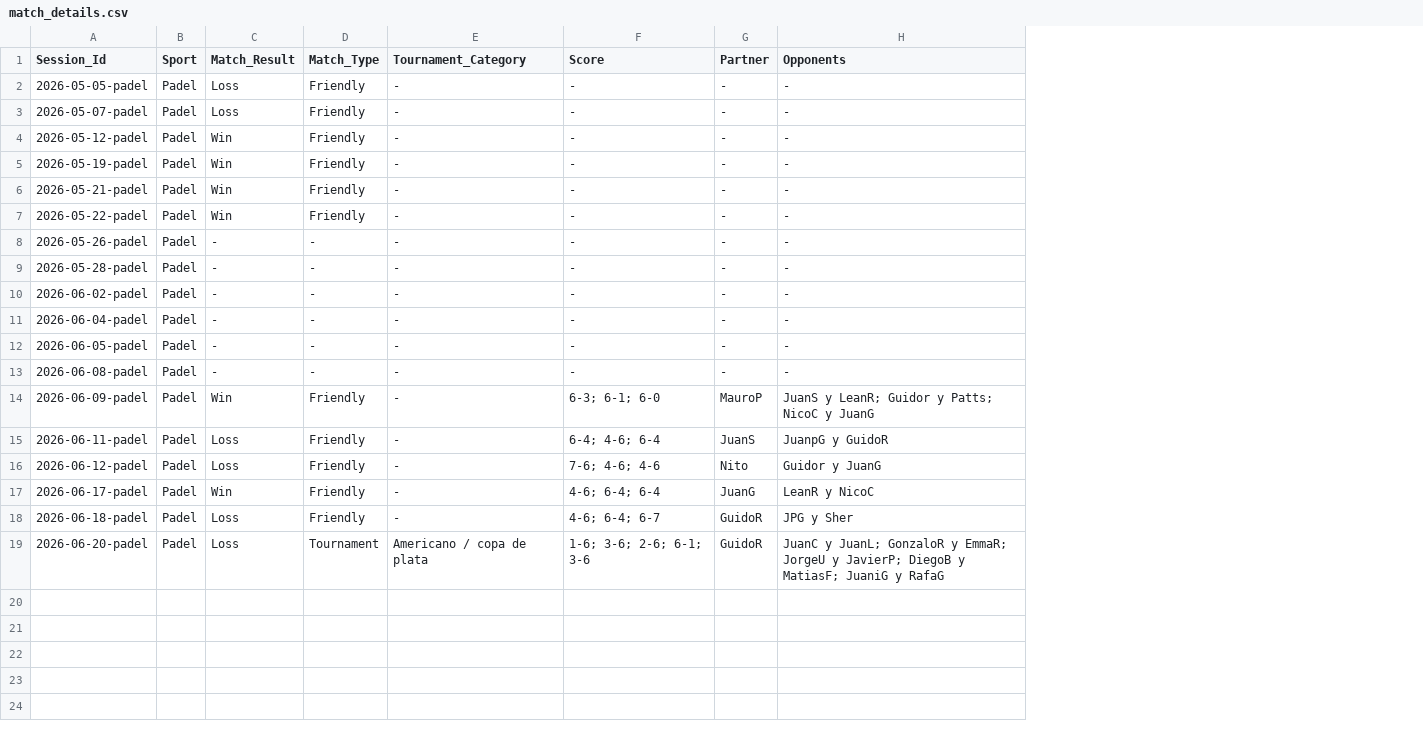
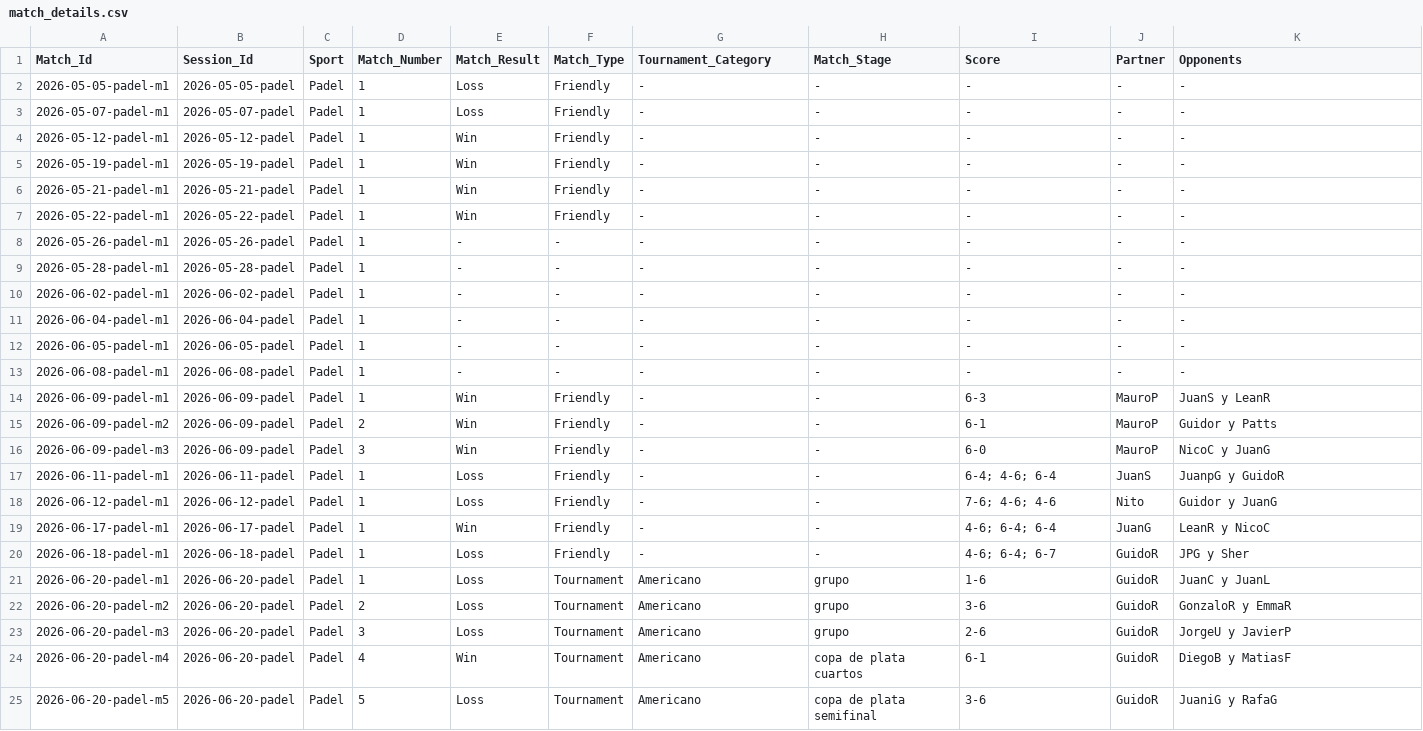
Before and after one commit to gerh1992/health, a CSV file: performance/data/match_details.csv, drawn as a sheet; addresses are those after the commit; the diff names each change by its address in the sheet, - before the commit and + after, or states it on an @@ line.

Commit message:
Support multi-match match details in performance log

```diff
--- a/performance/data/match_details.csv
+++ b/performance/data/match_details.csv
+column A (Match_Id), rows 2-13: 2026-05-05-padel-m1 | 2026-05-07-padel-m1 | 2026-05-12-padel-m1 | 2026-05-19-padel-m1 | 2026-05-21-padel-m1 | 2026-05-22-padel-m1 | 2026-05-26-padel-m1 | 2026-05-28-padel-m1 | 2026-06-02-padel-m1 | 2026-06-04-padel-m1 | 2026-06-05-padel-m1 | 2026-06-08-padel-m1; row 15: 2026-06-09-padel-m2; rows 17-20: 2026-06-11-padel-m1 | 2026-06-12-padel-m1 | 2026-06-17-padel-m1 | 2026-06-18-padel-m1; row 22: 2026-06-20-padel-m2
+column D (Match_Number), rows 2-13: all 1; row 15: 2; rows 17-20: all 1; row 22: 2
+column H (Match_Stage), rows 2-13: all -; row 15: -; rows 17-20: all -; row 22: grupo
+row 14: 2026-06-09-padel-m1 | 2026-06-09-padel | Padel | 1 | Win | Friendly | - | - | 6-3 | MauroP | JuanS y LeanR
-I15 (Score): 6-3; 6-1; 6-0
+I15 (Score): 6-1
-K15 (Opponents): JuanS y LeanR; Guidor y Patts; NicoC y JuanG
+K15 (Opponents): Guidor y Patts
+row 16: 2026-06-09-padel-m3 | 2026-06-09-padel | Padel | 3 | Win | Friendly | - | - | 6-0 | MauroP | NicoC y JuanG
+row 21: 2026-06-20-padel-m1 | 2026-06-20-padel | Padel | 1 | Loss | Tournament | Americano | grupo | 1-6 | GuidoR | JuanC y JuanL
-G22 (Tournament_Category): Americano / copa de plata
+G22 (Tournament_Category): Americano
-I22 (Score): 1-6; 3-6; 2-6; 6-1; 3-6
+I22 (Score): 3-6
-K22 (Opponents): JuanC y JuanL; GonzaloR y EmmaR; JorgeU y JavierP; DiegoB y MatiasF; JuaniG y RafaG
+K22 (Opponents): GonzaloR y EmmaR
+row 23: 2026-06-20-padel-m3 | 2026-06-20-padel | Padel | 3 | Loss | Tournament | Americano | grupo | 2-6 | GuidoR | JorgeU y JavierP
+row 24: 2026-06-20-padel-m4 | 2026-06-20-padel | Padel | 4 | Win | Tournament | Americano | copa de plata cuartos | 6-1 | GuidoR | DiegoB y MatiasF
+row 25: 2026-06-20-padel-m5 | 2026-06-20-padel | Padel | 5 | Loss | Tournament | Americano | copa de plata semifinal | 3-6 | GuidoR | JuaniG y RafaG
```
Also changed, not shown: 4 other files.
